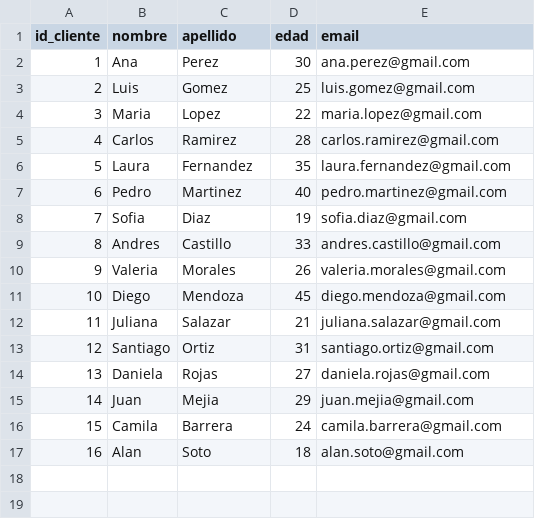
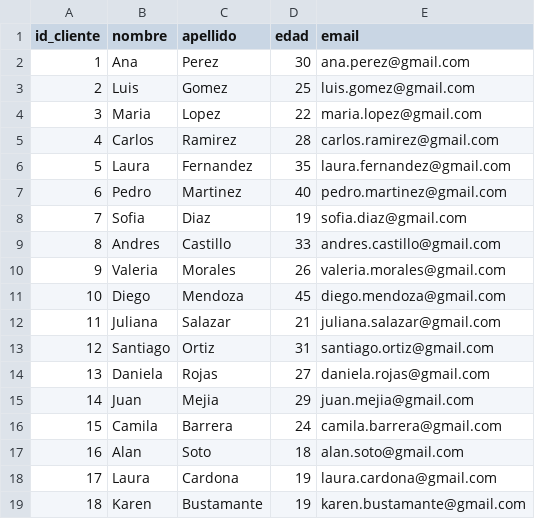
Before and after one commit to Dev-Raxxor/PROYECTO-FINAL-TECNICAS-PROG-ALAN-Y-LAURA, a CSV file: archivosTiendaCsv/clientes.csv, drawn as a sheet; the diff names each change by its address in the sheet, - before the commit and + after, or states it on an @@ line.

```diff
--- a/archivosTiendaCsv/clientes.csv
+++ b/archivosTiendaCsv/clientes.csv
+row 18: 17 | Laura | Cardona | 19 | laura.cardona@gmail.com
+row 19: 18 | Karen | Bustamante | 19 | karen.bustamante@gmail.com
```
Also changed, not shown: archivosActualizadosTiendaCsv/ventasActualizadas.csv, 1 other file.
